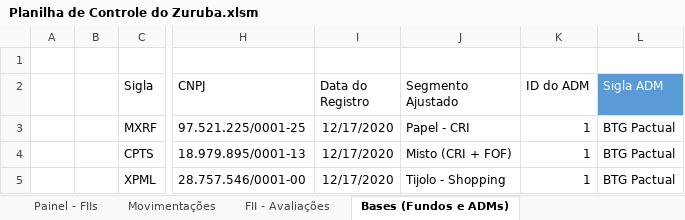
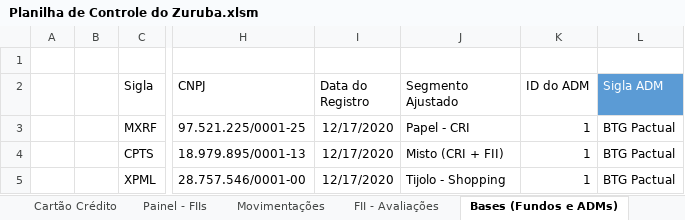
Before and after one commit to Zurubabel/Financas_Zurubabel, an Excel workbook: Planilha de Controle do Zuruba.xlsm, sheet Bases (Fundos e ADMs), drawn as a sheet; only a part is shown, gaps mark what is left out; values as stored, in another font and other column widths than the file's, no borders; table styles not drawn; the diff names each change by its address in the sheet, - before the commit and + after, or states it on an @@ line.

```diff
--- a/Planilha de Controle do Zuruba.xlsm (sheet Bases (Fundos e ADMs))
+++ b/Planilha de Controle do Zuruba.xlsm (sheet Bases (Fundos e ADMs))
-J4 (Segmento Ajustado): Misto (CRI + FOF)
+J4 (Segmento Ajustado): Misto (CRI + FII)
```
Also changed, not shown: sheet Movimentação Bancária, sheet Cartão Crédito, sheet Movimentações, sheet Painel, sheet Painel - FIIs, other sheet tabs, 1 other file.
